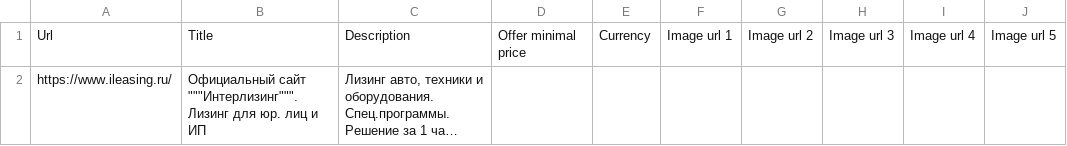
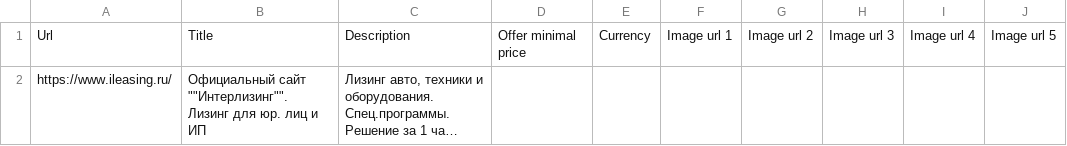
Before and after one commit to SeeTheSun1/csvs, a CSV file: ileasing_brand_listing.csv, drawn as a sheet; long unchanged cells end in …; the diff names each change by its address in the sheet, - before the commit and + after, or states it on an @@ line.

Commit message:
Update ileasing_brand_listing.csv

```diff
--- a/ileasing_brand_listing.csv
+++ b/ileasing_brand_listing.csv
-B2: Официальный сайт """Интерлизинг""". Лизинг для…
+B2: Официальный сайт ""Интерлизинг"". Лизинг для…
```
